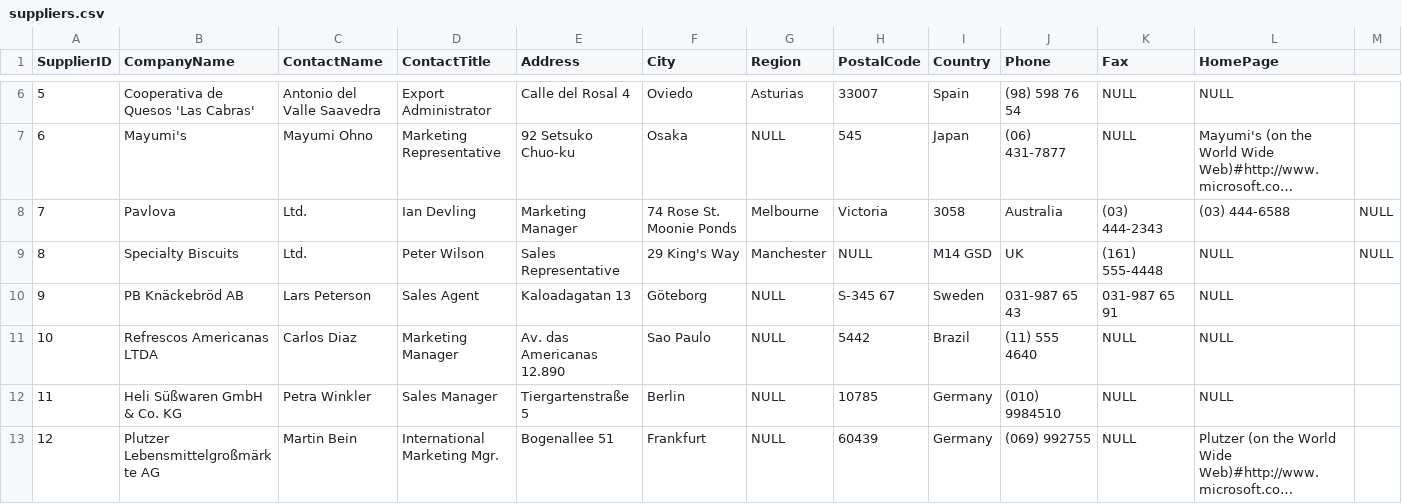
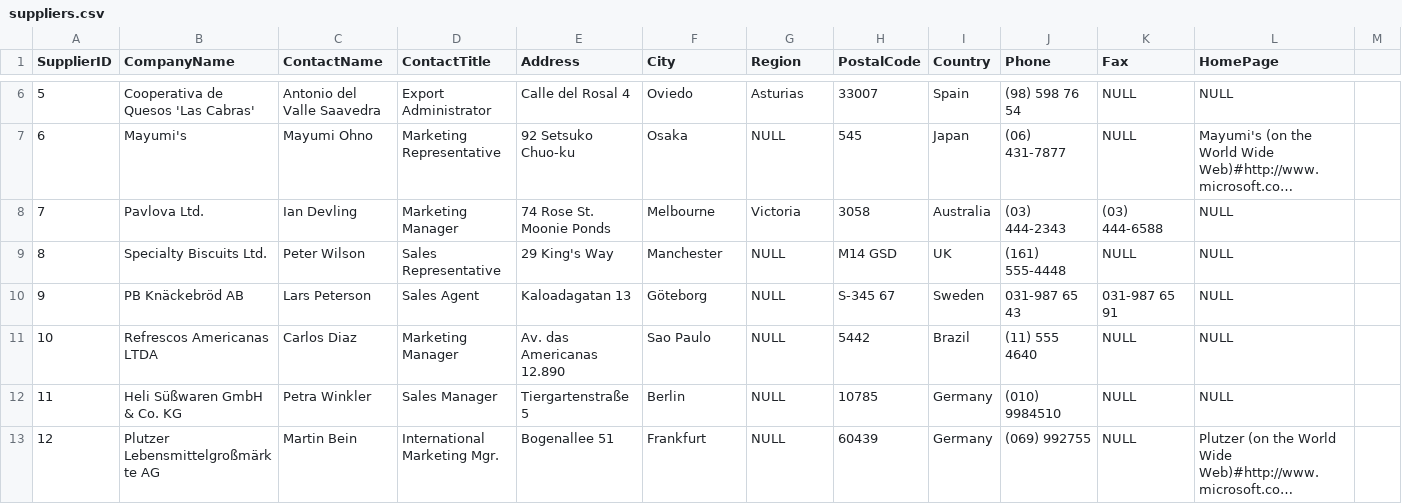
Before and after one commit to PaolaSanchezCastillo/NorthwindMongoDB, a CSV file: Collections/csv/suppliers.csv, drawn as a sheet; only a part is shown, gaps mark what is left out; long unchanged cells end in …; the diff covers the shown part only; the diff names each change by its address in the sheet, - before the commit and + after, or states it on an @@ line.

Commit message:
Correccion suppliers

```diff
--- a/Collections/csv/suppliers.csv
+++ b/Collections/csv/suppliers.csv
-B8 (CompanyName): Pavlova
+B8 (CompanyName): Pavlova Ltd.
-C8 (ContactName): Ltd.
+C8 (ContactName): Ian Devling
-D8 (ContactTitle): Ian Devling
+D8 (ContactTitle): Marketing Manager
-E8 (Address): Marketing Manager
+E8 (Address): 74 Rose St. Moonie Ponds
-F8 (City): 74 Rose St. Moonie Ponds
+F8 (City): Melbourne
-G8 (Region): Melbourne
+G8 (Region): Victoria
-H8 (PostalCode): Victoria
+H8 (PostalCode): 3058
-I8 (Country): 3058
+I8 (Country): Australia
-J8 (Phone): Australia
+J8 (Phone): (03) 444-2343
-K8 (Fax): (03) 444-2343
+K8 (Fax): (03) 444-6588
-L8 (HomePage): (03) 444-6588
+L8 (HomePage): NULL
-M8:M9: NULL
+M8:M9: (empty)
-B9 (CompanyName): Specialty Biscuits
+B9 (CompanyName): Specialty Biscuits Ltd.
-C9 (ContactName): Ltd.
+C9 (ContactName): Peter Wilson
-D9 (ContactTitle): Peter Wilson
+D9 (ContactTitle): Sales Representative
-E9 (Address): Sales Representative
+E9 (Address): 29 King's Way
-F9 (City): 29 King's Way
+F9 (City): Manchester
-G9 (Region): Manchester
+G9 (Region): NULL
-H9 (PostalCode): NULL
+H9 (PostalCode): M14 GSD
-I9 (Country): M14 GSD
+I9 (Country): UK
-J9 (Phone): UK
+J9 (Phone): (161) 555-4448
-K9 (Fax): (161) 555-4448
+K9 (Fax): NULL
```
Also changed, not shown: 32 edited cells elsewhere in this file.
